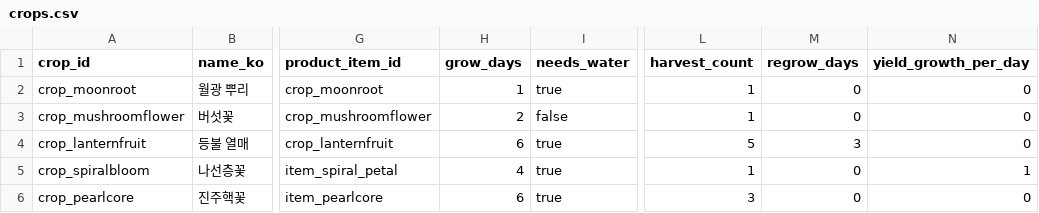
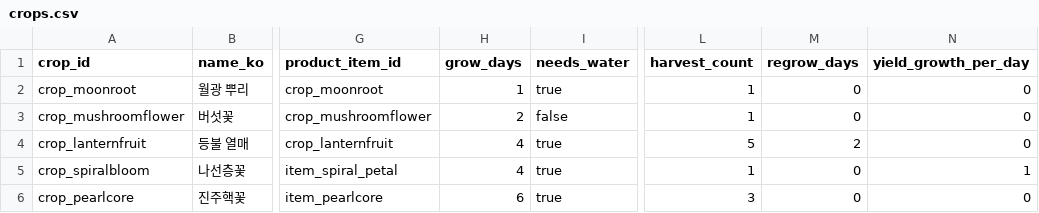
Before and after one commit to jinsu-lee-code/NevrianGlow, a CSV file: CSV/plan/data_csv/crops.csv, drawn as a sheet; only a part is shown, gaps mark what is left out; the diff names each change by its address in the sheet, - before the commit and + after, or states it on an @@ line.

```diff
--- a/CSV/plan/data_csv/crops.csv
+++ b/CSV/plan/data_csv/crops.csv
-H4 (grow_days): 6
+H4 (grow_days): 4
-M4 (regrow_days): 3
+M4 (regrow_days): 2
```
Also changed, not shown: CSV/plan/data_csv/game_settings.csv, CSV/plan/data_csv/items.csv, 42 other files.
